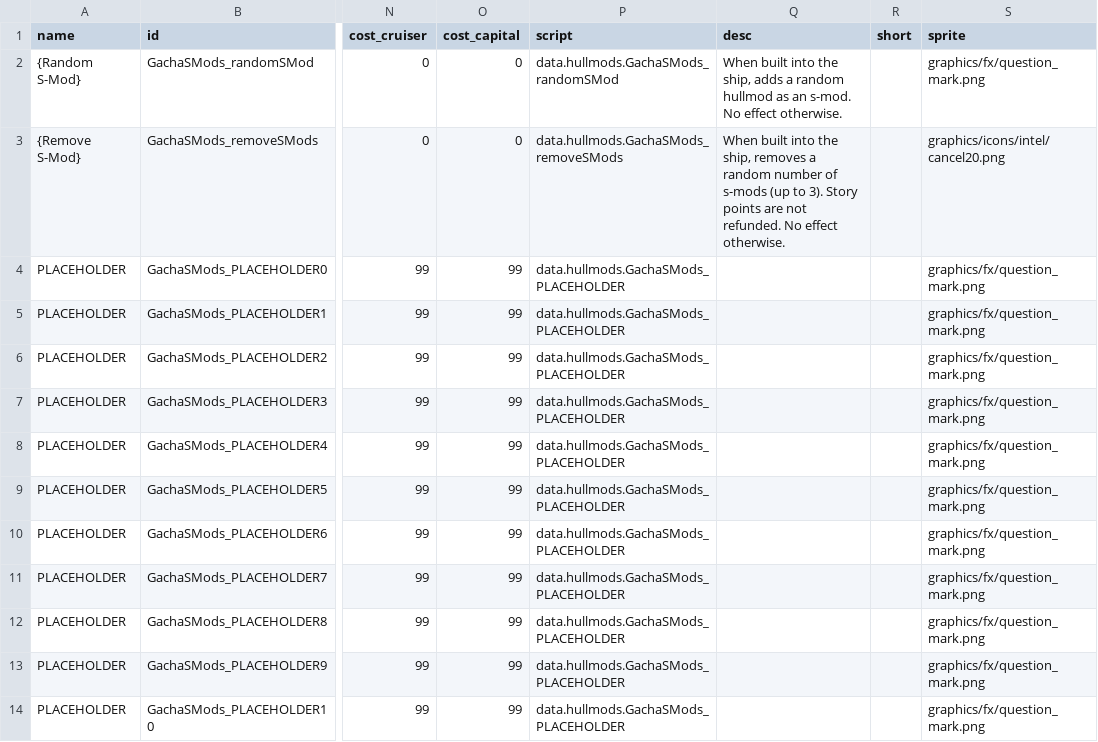
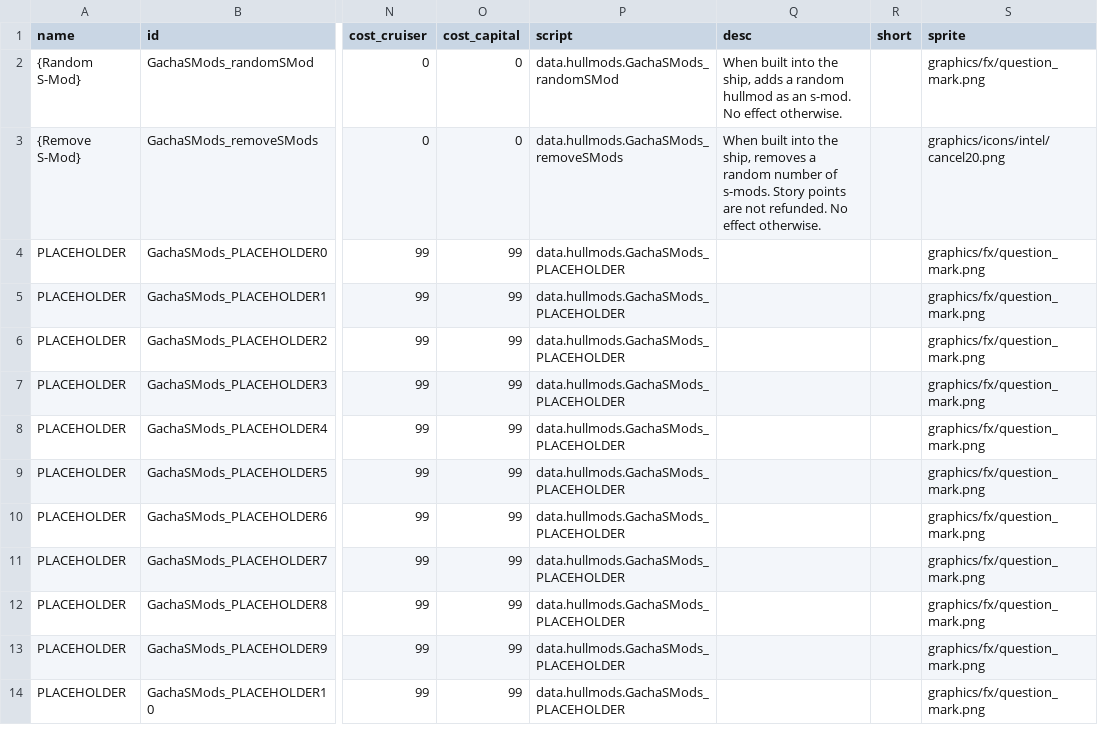
Before and after one commit to RustyCabbage/GachaSMods, a CSV file: data/hullmods/hull_mods.csv, drawn as a sheet; only a part is shown, gaps mark what is left out; the diff names each change by its address in the sheet, - before the commit and + after, or states it on an @@ line.

Commit message:
jk straight to v1.3.0 baby
-Added two new hullmod selection methods: Proportional and True Gacha
-Revamped settings.json file and added several new settings
-Improved descriptions for Random and Remove S-Mod hullmods
-Fixed issue with Remove S-Mods removing different S-Mods when s-modding process was cancelled repeatedly

```diff
--- a/data/hullmods/hull_mods.csv
+++ b/data/hullmods/hull_mods.csv
-Q3 (desc): …number of s-mods (up to 3). Story points…
+Q3 (desc): …number of s-mods. Story points…
```
Also changed, not shown: 9 other files.
